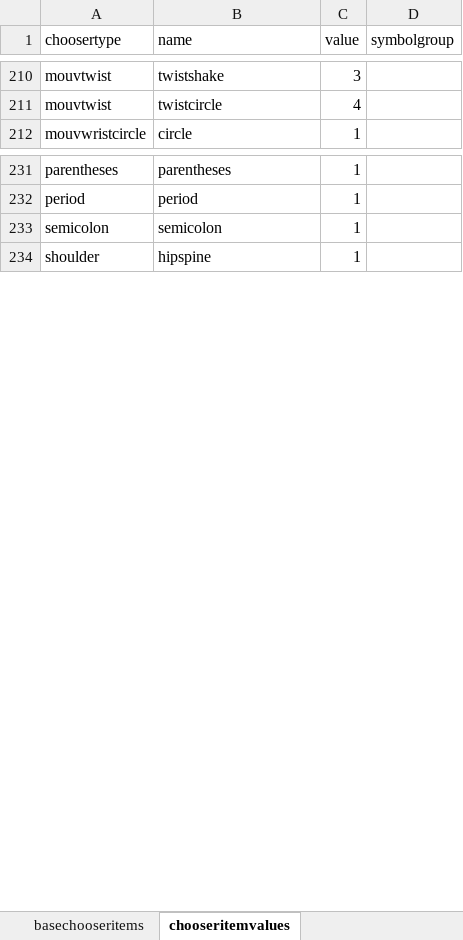
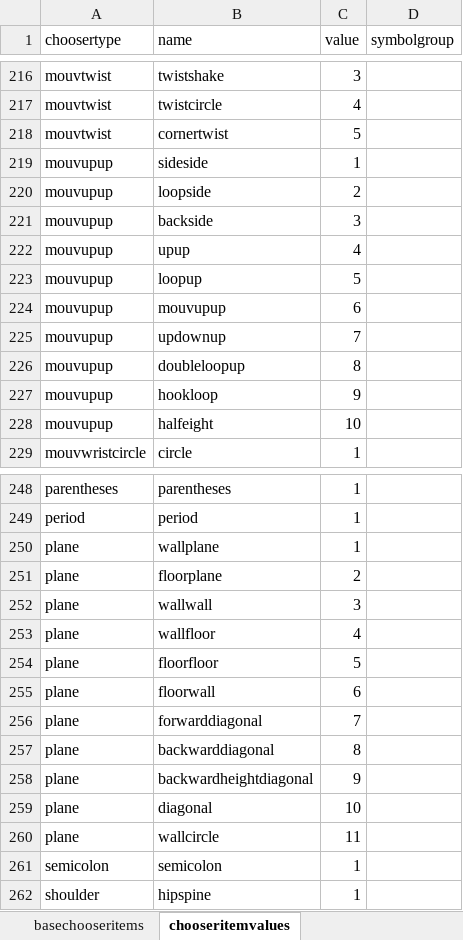
Before and after one commit to JonathanDDuncan/QuickSignEditor, an Excel workbook: chooserclassification.xlsx, sheet chooseritemvalues, drawn as a sheet; only a part is shown, gaps mark what is left out; values as stored, in another font and other column widths than the file's, no borders; charts and pictures not drawn; the diff covers the shown part only; the diff names each change by its address in the sheet, - before the commit and + after, or states it on an @@ line.

Commit message:
Adding symbols sizes js and improving classification of symbos in group chooser

```diff
--- a/chooserclassification.xlsx (sheet chooseritemvalues)
+++ b/chooserclassification.xlsx (sheet chooseritemvalues)
+row 218: mouvtwist | cornertwist | 5
@@ row 267 moved to row 219: mouvupup @@
@@ row 268 moved to row 220: mouvupup @@
@@ row 269 moved to row 221: mouvupup @@
@@ row 270 moved to row 222: mouvupup @@
@@ row 271 moved to row 223: mouvupup @@
@@ row 272 moved to row 224: mouvupup @@
@@ row 273 moved to row 225: mouvupup @@
+row 226: mouvupup | doubleloopup | 8
+row 227: mouvupup | hookloop | 9
+row 228: mouvupup | halfeight | 10
@@ row 277 moved to row 250: plane @@
@@ row 278 moved to row 251: plane @@
+row 252: plane | wallwall | 3
+row 253: plane | wallfloor | 4
+row 254: plane | floorfloor | 5
+row 255: plane | floorwall | 6
+row 256: plane | forwarddiagonal | 7
+row 257: plane | backwarddiagonal | 8
+row 258: plane | backwardheightdiagonal | 9
+row 259: plane | diagonal | 10
+row 260: plane | wallcircle | 11
```
Also changed, not shown: 23 added rows, 4 removed rows, 9 moved rows and 3 edited cells elsewhere in this sheet, sheet basechooseritems, 6 other files.
